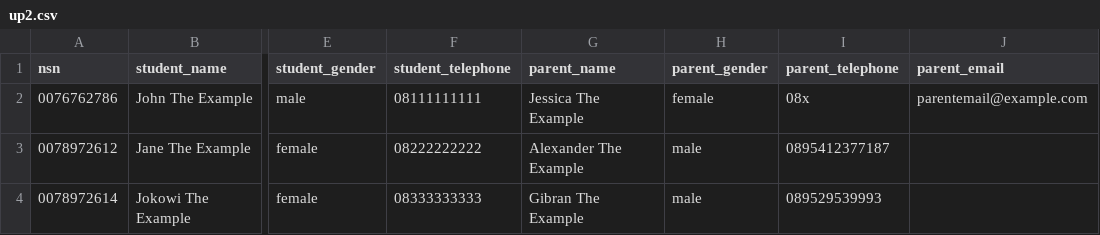
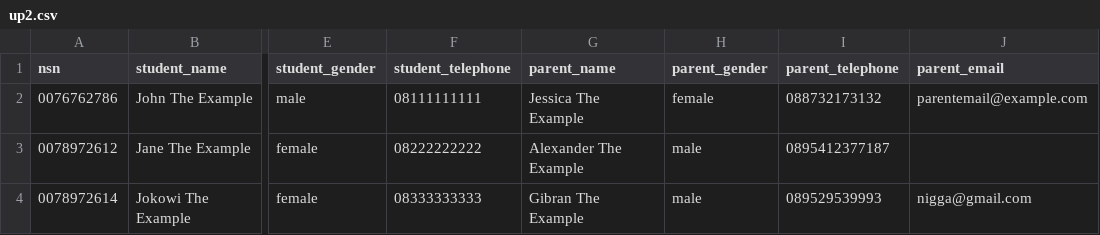
Before and after one commit to BananaLeaf77/notification-the-final-backend, a CSV file: template/up2.csv, drawn as a sheet; only a part is shown, gaps mark what is left out; the diff names each change by its address in the sheet, - before the commit and + after, or states it on an @@ line.

```diff
--- a/template/up2.csv
+++ b/template/up2.csv
-I2 (parent_telephone): 08x
+I2 (parent_telephone): 088732173132
-J4 (parent_email): (empty)
+J4 (parent_email): nigga@gmail.com
```
Also changed, not shown: 1 other file.
